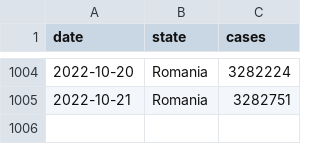
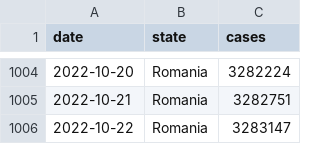
Before and after one commit to custompointofview/covid-19, a CSV file: realtime-rt/collections/ro_daily_cases_eu_cssegi.csv, drawn as a sheet; only a part is shown, gaps mark what is left out; the diff names each change by its address in the sheet, - before the commit and + after, or states it on an @@ line.

```diff
--- a/realtime-rt/collections/ro_daily_cases_eu_cssegi.csv
+++ b/realtime-rt/collections/ro_daily_cases_eu_cssegi.csv
+row 1006: 2022-10-22 | Romania | 3283147
```
Also changed, not shown: realtime-rt/plots/romania/results/all_sources_realtime_rt.csv, 12 other files.
